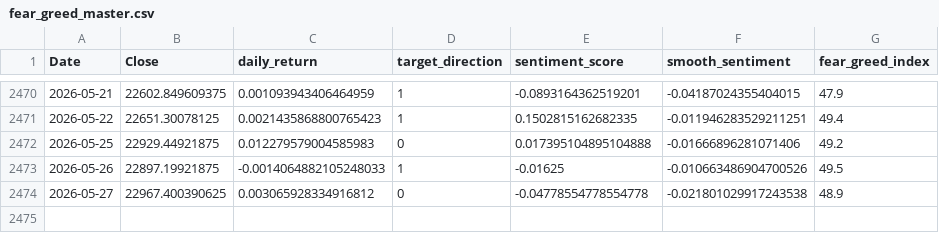
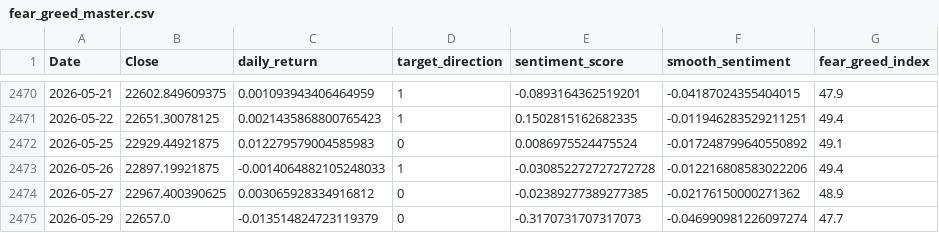
Before and after one commit to rehmahahmed/nse-bhavcopy-data, a CSV file: fear_greed_master.csv, drawn as a sheet; only a part is shown, gaps mark what is left out.

```diff
--- a/fear_greed_master.csv
+++ b/fear_greed_master.csv
@@ -2471,4 +2471,5 @@ Date,Close,daily_return,target_direction,sentiment_score,smooth_sentiment,fear_g
 2026-05-22,22651.30078125,0.0021435868800765423,1,0.1502815162682335,-0.011946283529211251,49.4
-2026-05-25,22929.44921875,0.012279579004585983,0,0.017395104895104888,-0.01666896281071406,49.2
-2026-05-26,22897.19921875,-0.0014064882105248033,1,-0.01625,-0.010663486904700526,49.5
-2026-05-27,22967.400390625,0.003065928334916812,0,-0.04778554778554778,-0.021801029917243538,48.9
+2026-05-25,22929.44921875,0.012279579004585983,0,0.0086975524475524,-0.017248799640550892,49.1
+2026-05-26,22897.19921875,-0.0014064882105248033,1,-0.030852272727272728,-0.012216808583022206,49.4
+2026-05-27,22967.400390625,0.003065928334916812,0,-0.02389277389277385,-0.02176150000271362,48.9
+2026-05-29,22657.0,-0.013514824723119379,0,-0.3170731707317073,-0.046990981226097274,47.7
```
